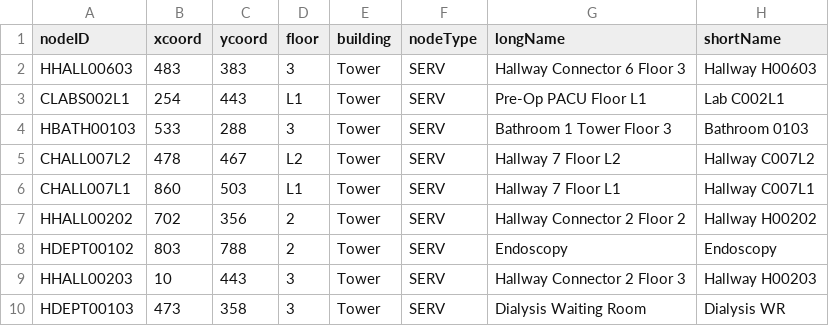
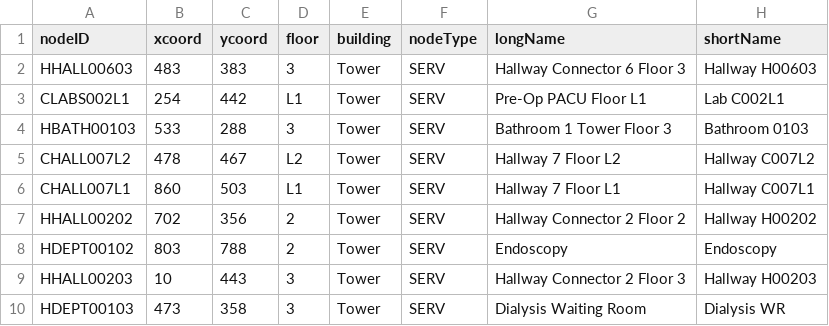
Before and after one commit to CS3733-D22-Team-U/CS3733-D22-Team-U-Final-Iteration, a CSV file: csvTables/TowerLocations.csv, drawn as a sheet; only a part is shown.

```diff
--- a/csvTables/TowerLocations.csv
+++ b/csvTables/TowerLocations.csv
@@ -2,3 +2,3 @@ nodeID,xcoord,ycoord,floor,building,nodeType,longName,shortName
 HHALL00603,483,383,3,Tower,SERV,Hallway Connector 6 Floor 3,Hallway H00603
-CLABS002L1,254,443,L1,Tower,SERV,Pre-Op PACU Floor L1,Lab C002L1
+CLABS002L1,254,442,L1,Tower,SERV,Pre-Op PACU Floor L1,Lab C002L1
 HBATH00103,533,288,3,Tower,SERV,Bathroom 1 Tower Floor 3,Bathroom 0103
```
Also changed, not shown: 3 other files.
